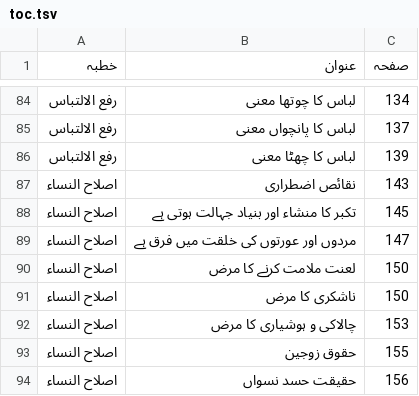
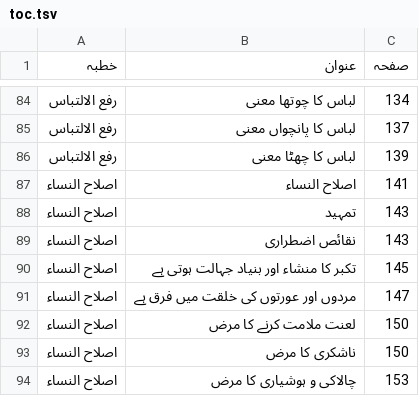
Before and after one commit to iatasadduq/thanvi-khutbat, a TSV file: Vol 20 huqooq uz zaujain/toc.tsv, drawn as a sheet; only a part is shown, gaps mark what is left out; the shorter side is filled out with more unchanged rows; the diff names each change by its address in the sheet, - before the commit and + after, or states it on an @@ line.

```diff
--- a/Vol 20 huqooq uz zaujain/toc.tsv
+++ b/Vol 20 huqooq uz zaujain/toc.tsv
+row 87: اصلاح النساء | اصلاح النساء | 141
+row 88: اصلاح النساء | تمہید | 143
```
Also changed, not shown: 1 other file.
